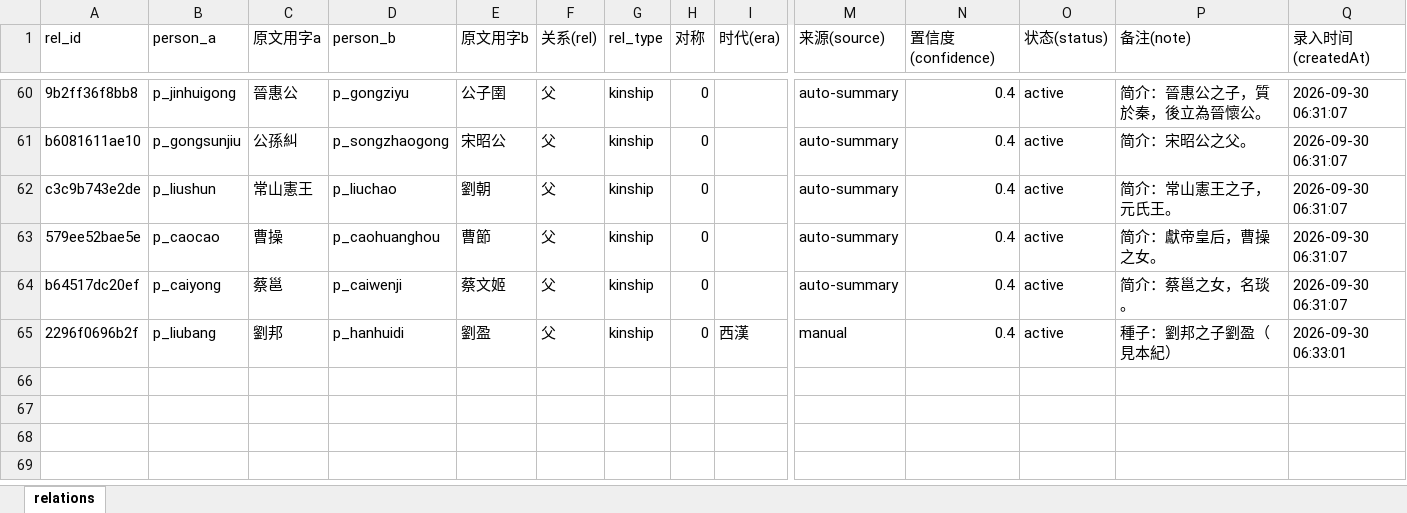
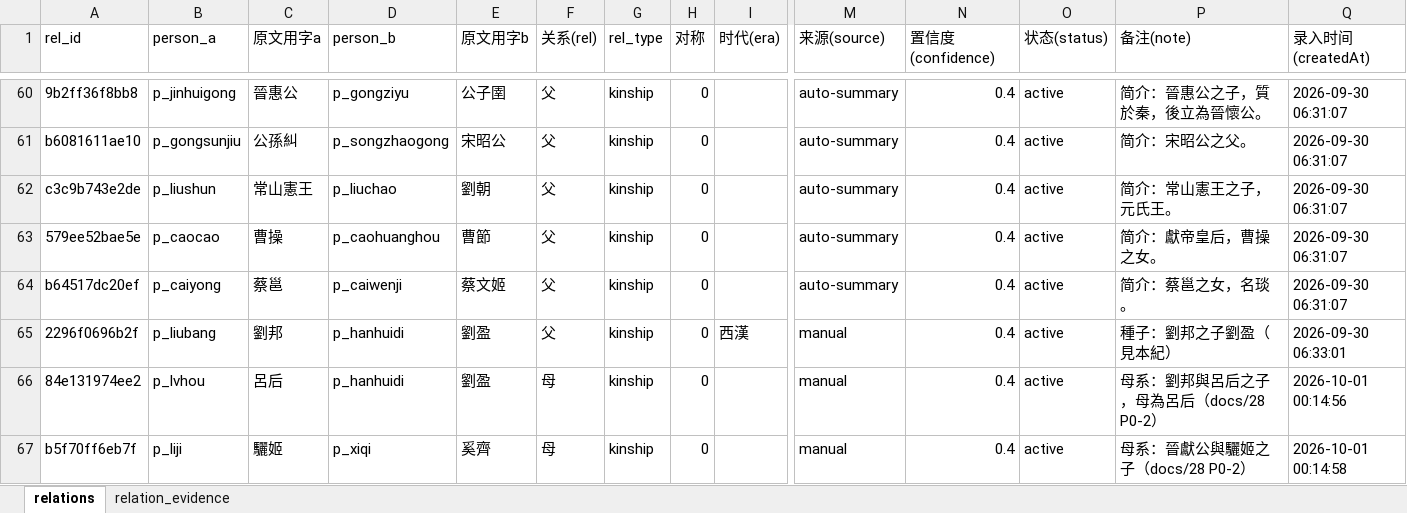
Before and after one commit to shinianshao/indexFore5History, an Excel workbook: workbook/relations.xlsx, sheet relations, drawn as a sheet; only a part is shown, gaps mark what is left out; values as stored, in another font and other column widths than the file's, no borders; rows hold the shown columns only; the diff covers the shown part only; the diff names each change by its address in the sheet, - before the commit and + after, or states it on an @@ line.

```diff
--- a/workbook/relations.xlsx (sheet relations)
+++ b/workbook/relations.xlsx (sheet relations)
+sheet tab: relation_evidence
+row 66: 84e131974ee2 | p_lvhou | 呂后 | p_hanhuidi | 劉盈 | 母 | kinship | 0 |  | manual | 0.4 | active | 母系：劉邦與呂后之子，母為呂后（docs/28 P0-2） | 2026-10-01 00:14:56
+row 67: b5f70ff6eb7f | p_liji | 驪姬 | p_xiqi | 奚齊 | 母 | kinship | 0 |  | manual | 0.4 | active | 母系：晉獻公與驪姬之子（docs/28 P0-2） | 2026-10-01 00:14:58
```
Also changed, not shown: 2 added rows and 10 edited cells elsewhere in this sheet, workbook/overrides.xlsx, workbook/sentence-edits.xlsx, 16 other files.
